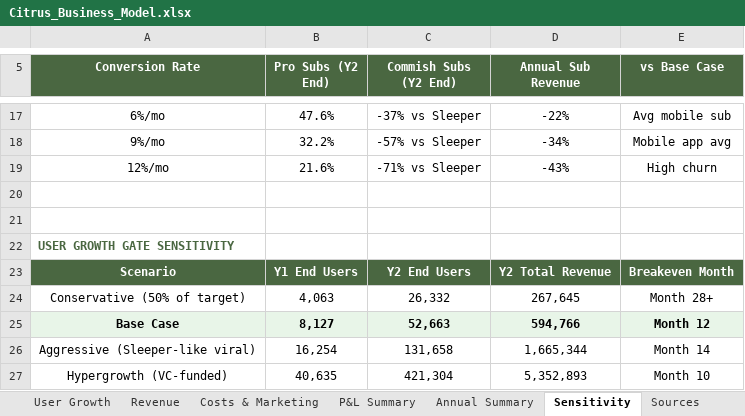
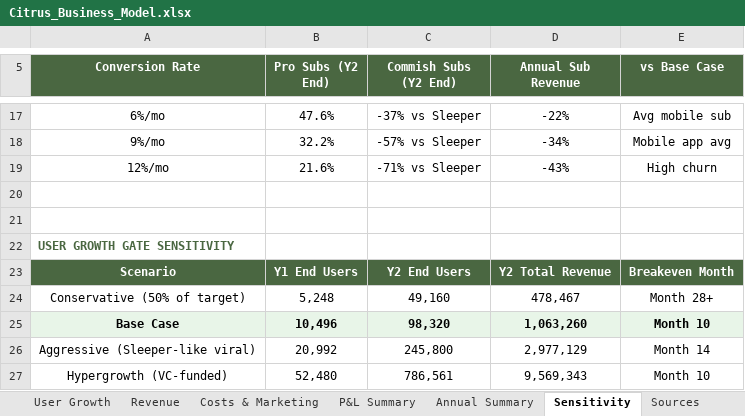
Before and after one commit to Gstormsfh/citrus-league-storm-main, an Excel workbook: docs/Citrus_Business_Model.xlsx, sheet Sensitivity, drawn as a sheet; only a part is shown, gaps mark what is left out; values as stored, in another font and other column widths than the file's, no borders; the diff covers the shown part only; the diff names each change by its address in the sheet, - before the commit and + after, or states it on an @@ line.

```diff
--- a/docs/Citrus_Business_Model.xlsx (sheet Sensitivity)
+++ b/docs/Citrus_Business_Model.xlsx (sheet Sensitivity)
-B24 (Pro Subs (Y2 End)): 4,063
+B24 (Pro Subs (Y2 End)): 5,248
-C24 (Commish Subs (Y2 End)): 26,332
+C24 (Commish Subs (Y2 End)): 49,160
-D24 (Annual Sub Revenue): 267,645
+D24 (Annual Sub Revenue): 478,467
-B25 (Pro Subs (Y2 End)): 8,127
+B25 (Pro Subs (Y2 End)): 10,496
-C25 (Commish Subs (Y2 End)): 52,663
+C25 (Commish Subs (Y2 End)): 98,320
-D25 (Annual Sub Revenue): 594,766
+D25 (Annual Sub Revenue): 1,063,260
-E25 (vs Base Case): Month 12
+E25 (vs Base Case): Month 10
-B26 (Pro Subs (Y2 End)): 16,254
+B26 (Pro Subs (Y2 End)): 20,992
-C26 (Commish Subs (Y2 End)): 131,658
+C26 (Commish Subs (Y2 End)): 245,800
-D26 (Annual Sub Revenue): 1,665,344
+D26 (Annual Sub Revenue): 2,977,129
-B27 (Pro Subs (Y2 End)): 40,635
+B27 (Pro Subs (Y2 End)): 52,480
-C27 (Commish Subs (Y2 End)): 421,304
+C27 (Commish Subs (Y2 End)): 786,561
-D27 (Annual Sub Revenue): 5,352,893
+D27 (Annual Sub Revenue): 9,569,343
```
Also changed, not shown: 20 edited cells elsewhere in this sheet, sheet P&L Summary, sheet Revenue, sheet User Growth, sheet Costs & Marketing, sheet Annual Summary, 1 other file.
